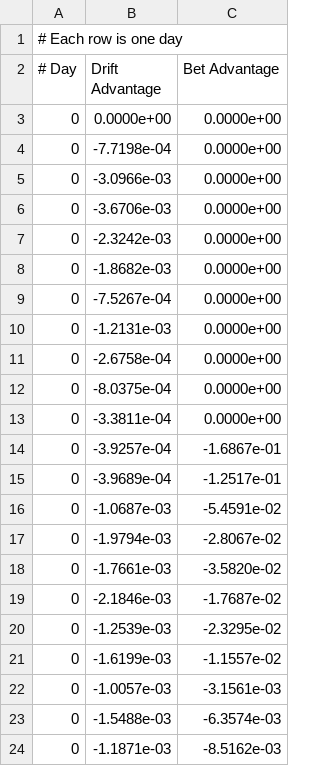
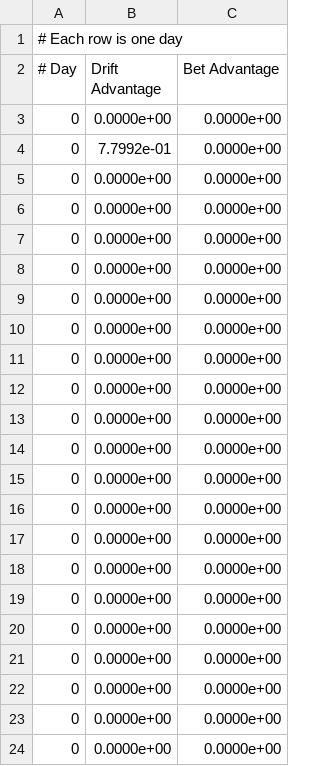
Before and after one commit to athena-ye/Simplified-Drift-Modeling, a CSV file: figs/da[0.06666667]ba0.0.csv, drawn as a sheet; only a part is shown; the diff covers the shown part only.

```diff
--- a/figs/da[0.06666667]ba0.0.csv
+++ b/figs/da[0.06666667]ba0.0.csv
@@ -3,22 +3,22 @@
 0, 0.0000e+00, 0.0000e+00
-0, -7.7198e-04, 0.0000e+00
-0, -3.0966e-03, 0.0000e+00
-0, -3.6706e-03, 0.0000e+00
-0, -2.3242e-03, 0.0000e+00
-0, -1.8682e-03, 0.0000e+00
-0, -7.5267e-04, 0.0000e+00
-0, -1.2131e-03, 0.0000e+00
-0, -2.6758e-04, 0.0000e+00
-0, -8.0375e-04, 0.0000e+00
-0, -3.3811e-04, 0.0000e+00
-0, -3.9257e-04, -1.6867e-01
-0, -3.9689e-04, -1.2517e-01
-0, -1.0687e-03, -5.4591e-02
-0, -1.9794e-03, -2.8067e-02
-0, -1.7661e-03, -3.5820e-02
-0, -2.1846e-03, -1.7687e-02
-0, -1.2539e-03, -2.3295e-02
-0, -1.6199e-03, -1.1557e-02
-0, -1.0057e-03, -3.1561e-03
-0, -1.5488e-03, -6.3574e-03
-0, -1.1871e-03, -8.5162e-03
+0, 7.7992e-01, 0.0000e+00
+0, 0.0000e+00, 0.0000e+00
+0, 0.0000e+00, 0.0000e+00
+0, 0.0000e+00, 0.0000e+00
+0, 0.0000e+00, 0.0000e+00
+0, 0.0000e+00, 0.0000e+00
+0, 0.0000e+00, 0.0000e+00
+0, 0.0000e+00, 0.0000e+00
+0, 0.0000e+00, 0.0000e+00
+0, 0.0000e+00, 0.0000e+00
+0, 0.0000e+00, 0.0000e+00
+0, 0.0000e+00, 0.0000e+00
+0, 0.0000e+00, 0.0000e+00
+0, 0.0000e+00, 0.0000e+00
+0, 0.0000e+00, 0.0000e+00
+0, 0.0000e+00, 0.0000e+00
+0, 0.0000e+00, 0.0000e+00
+0, 0.0000e+00, 0.0000e+00
+0, 0.0000e+00, 0.0000e+00
+0, 0.0000e+00, 0.0000e+00
+0, 0.0000e+00, 0.0000e+00
```
Also changed, not shown: 56 edited cells elsewhere in this file, figs/da[0.04444444]ba0.0.csv, figs/da[0.13333333]ba0.0.csv, 10 other files.
